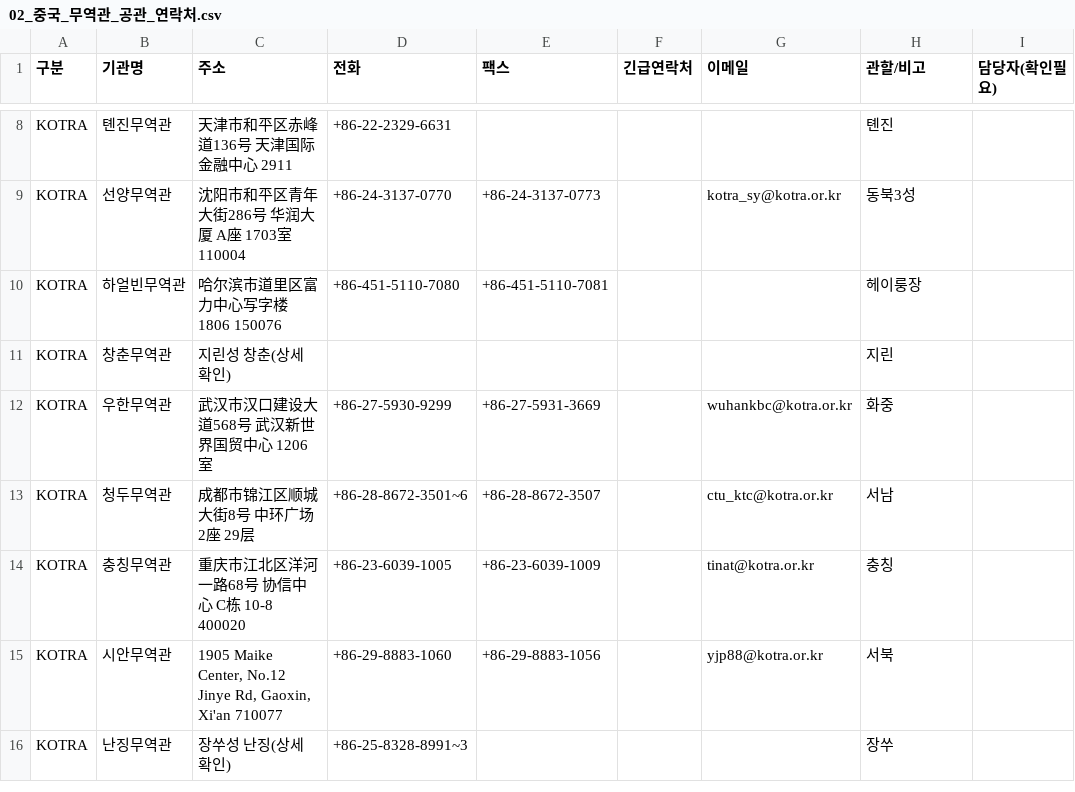
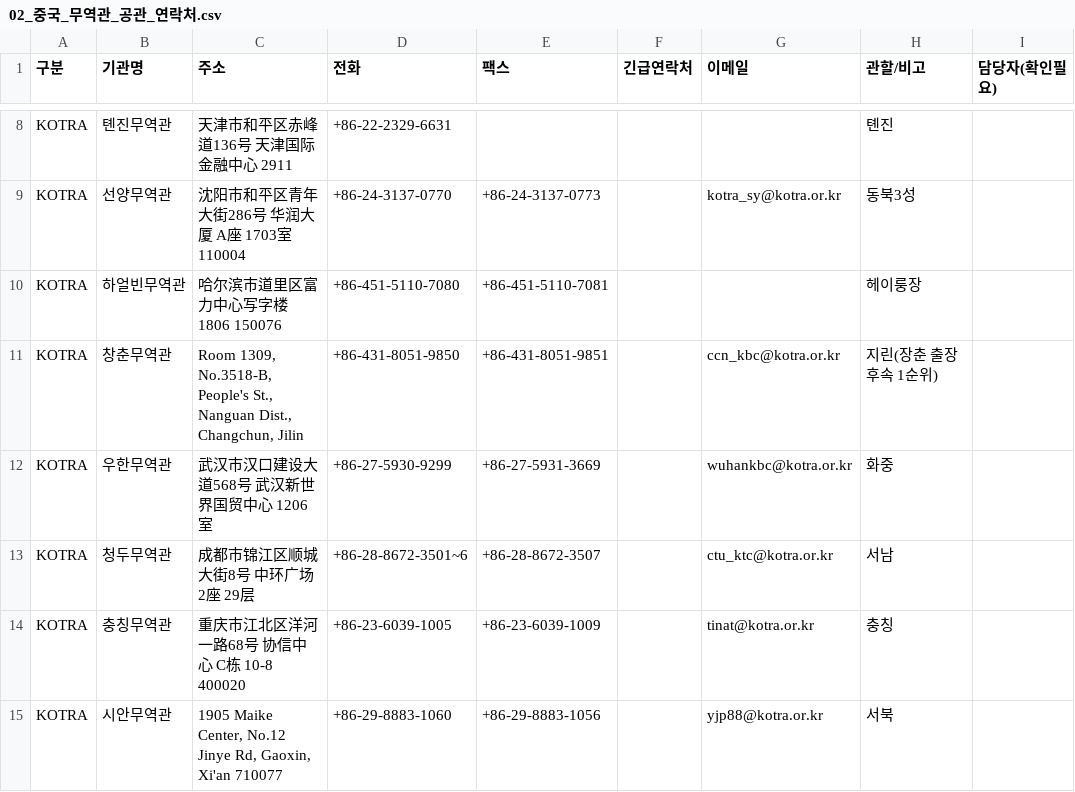
Before and after one commit to goalamaster-art/ufleet, a CSV file: docs/china-expansion/02_중국_무역관_공관_연락처.csv, drawn as a sheet; only a part is shown, gaps mark what is left out; the shorter side is filled out with more unchanged rows.

```diff
--- a/docs/china-expansion/02_중국_무역관_공관_연락처.csv
+++ b/docs/china-expansion/02_중국_무역관_공관_연락처.csv
@@ -10,3 +10,3 @@ KOTRA,선양무역관,沈阳市和平区青年大街286号 华润大厦 A座 170
 KOTRA,하얼빈무역관,哈尔滨市道里区富力中心写字楼 1806 150076,+86-451-5110-7080,+86-451-5110-7081,,,헤이룽장,
-KOTRA,창춘무역관,지린성 창춘(상세 확인),,,,,지린,
+KOTRA,창춘무역관,"Room 1309, No.3518-B, People's St., Nanguan Dist., Changchun, Jilin",+86-431-8051-9850,+86-431-8051-9851,,ccn_kbc@kotra.or.kr,지린(장춘 출장 후속 1순위),
 KOTRA,우한무역관,武汉市汉口建设大道568号 武汉新世界国贸中心 1206室,+86-27-5930-9299,+86-27-5931-3669,,wuhankbc@kotra.or.kr,화중,
```
Also changed, not shown: 3 other files.
